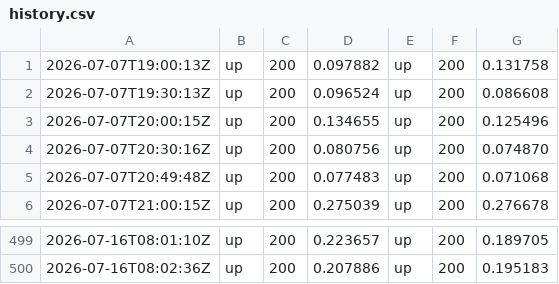
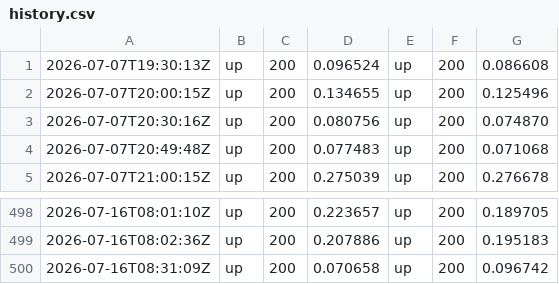
Before and after one commit to Abdelrahman-Ezzat-G/quneva-status, a CSV file: data/history.csv, drawn as a sheet; only a part is shown, gaps mark what is left out; removed rows and columns are numbered as before the commit, all else as after; the diff names each change by its address in the sheet, - before the commit and + after, or states it on an @@ line.

```diff
--- a/data/history.csv
+++ b/data/history.csv
-row 1: 2026-07-07T19:00:13Z | up | 200 | 0.097882 | up | 200 | 0.131758
+row 500: 2026-07-16T08:31:09Z | up | 200 | 0.070658 | up | 200 | 0.096742
```
Also changed, not shown: data/history-archive-2026-07.csv, 2 other files.
